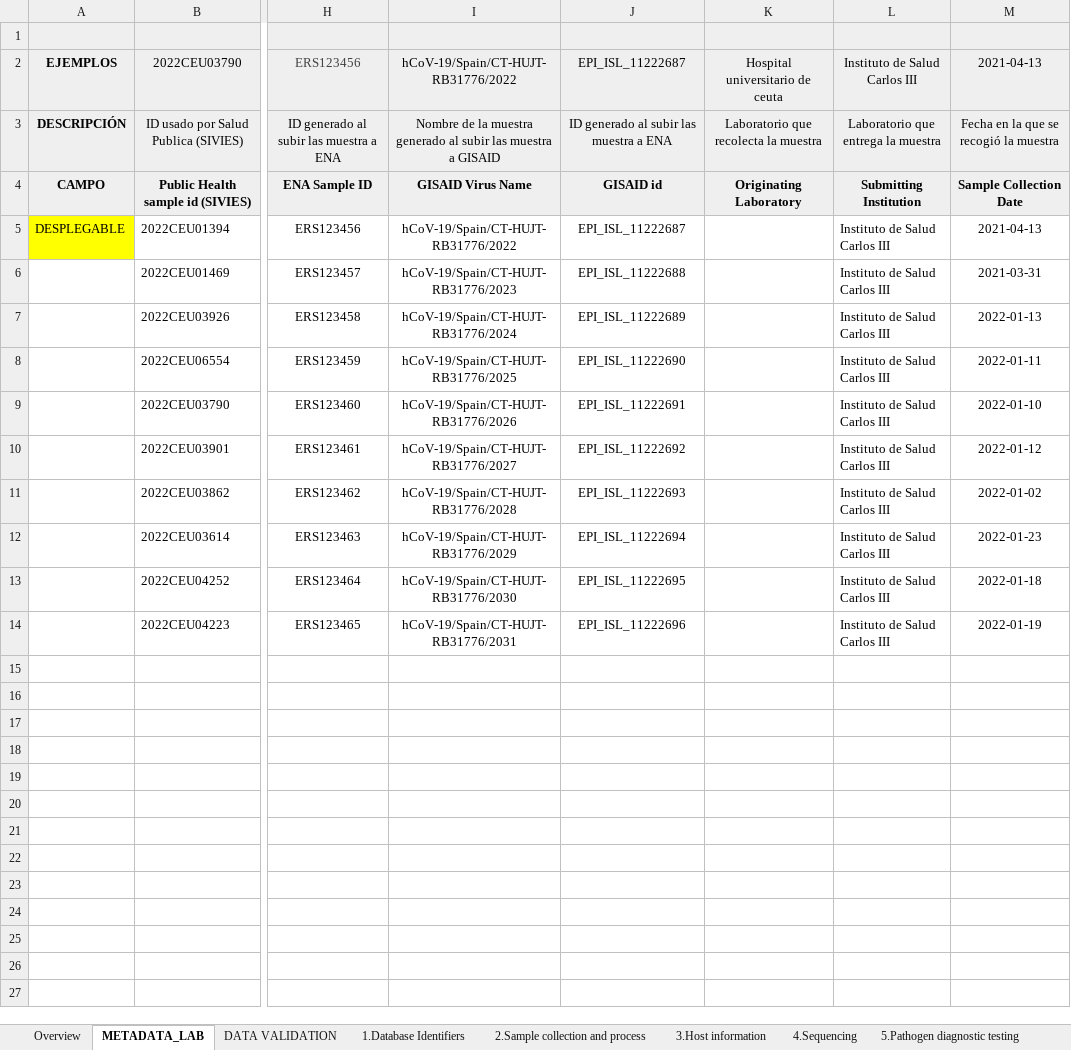
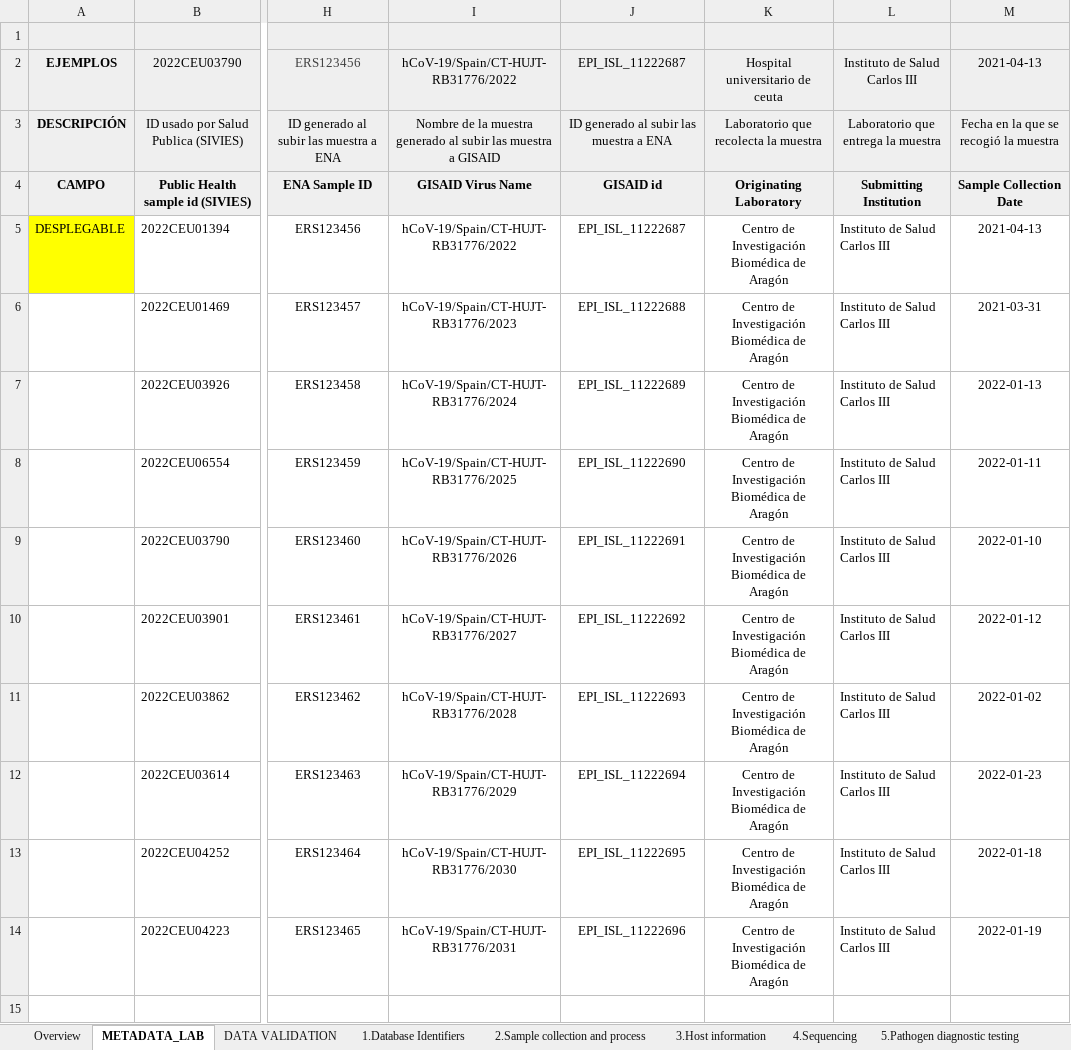
Before and after one commit to BU-ISCIII/relecov-tools, an Excel workbook: relecov_tools/example_data/METADATA_LAB_TEST.xlsx, sheet METADATA_LAB, drawn as a sheet; only a part is shown, gaps mark what is left out; values as stored, in another font and other column widths than the file's, no borders; the diff names each change by its address in the sheet, - before the commit and + after, or states it on an @@ line.

Commit message:
added originating lab in metadata test

```diff
--- a/relecov_tools/example_data/METADATA_LAB_TEST.xlsx (sheet METADATA_LAB)
+++ b/relecov_tools/example_data/METADATA_LAB_TEST.xlsx (sheet METADATA_LAB)
-K5:K14: (empty)
+K5:K14: Centro de Investigación Biomédica de Aragón
```
